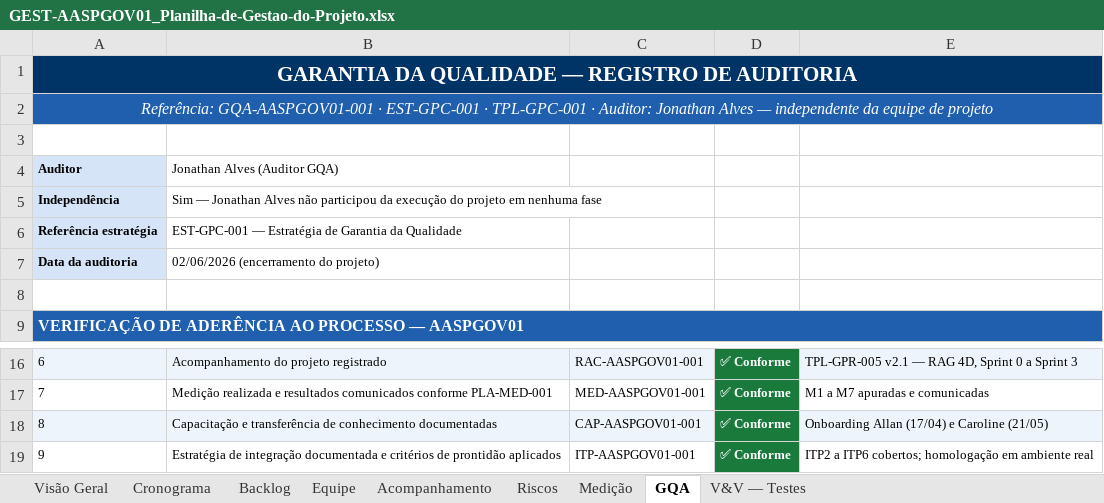
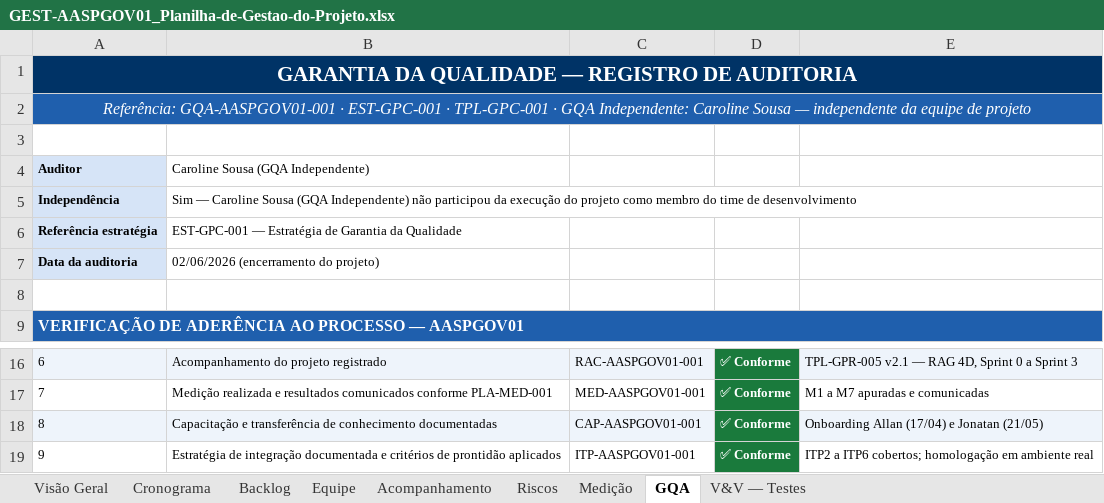
Before and after one commit to abraao05/MPS-repository, an Excel workbook: mps-nivel-c/oficial/04_registros/AASP_Automacao-Governanca/GEST-AASPGOV01_Planilha-de-Gestao-do-Projeto.xlsx, sheet GQA, drawn as a sheet; only a part is shown, gaps mark what is left out; values as stored, in another font and other column widths than the file's, no borders; the diff names each change by its address in the sheet, - before the commit and + after, or states it on an @@ line.

```diff
--- a/mps-nivel-c/oficial/04_registros/AASP_Automacao-Governanca/GEST-AASPGOV01_Planilha-de-Gestao-do-Projeto.xlsx (sheet GQA)
+++ b/mps-nivel-c/oficial/04_registros/AASP_Automacao-Governanca/GEST-AASPGOV01_Planilha-de-Gestao-do-Projeto.xlsx (sheet GQA)
-A2: …TPL-GPC-001 · Auditor: Jonathan Alves — independente…
+A2: …TPL-GPC-001 · GQA Independente: Caroline Sousa — independente…
-B4: Jonathan Alves (Auditor GQA)
+B4: Caroline Sousa (GQA Independente)
-B5: Sim — Jonathan Alves não participou da execução do projeto em nenhuma fase
+B5: Sim — Caroline Sousa (GQA Independente) não participou da execução do projeto como membro do time de desenvolvimento
-E18: Onboarding Allan (17/04) e Caroline (21/05)
+E18: Onboarding Allan (17/04) e Jonatan (21/05)
```
Also changed, not shown: sheet Equipe, sheet Acompanhamento, sheet Visão Geral.
